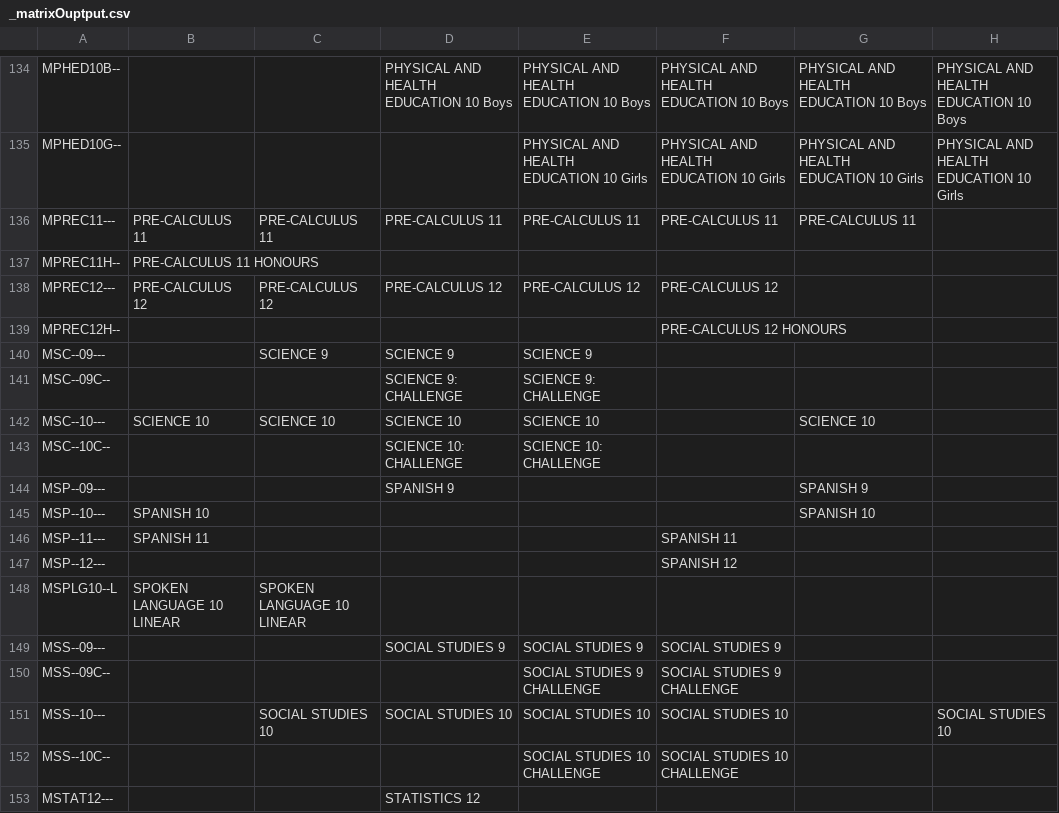
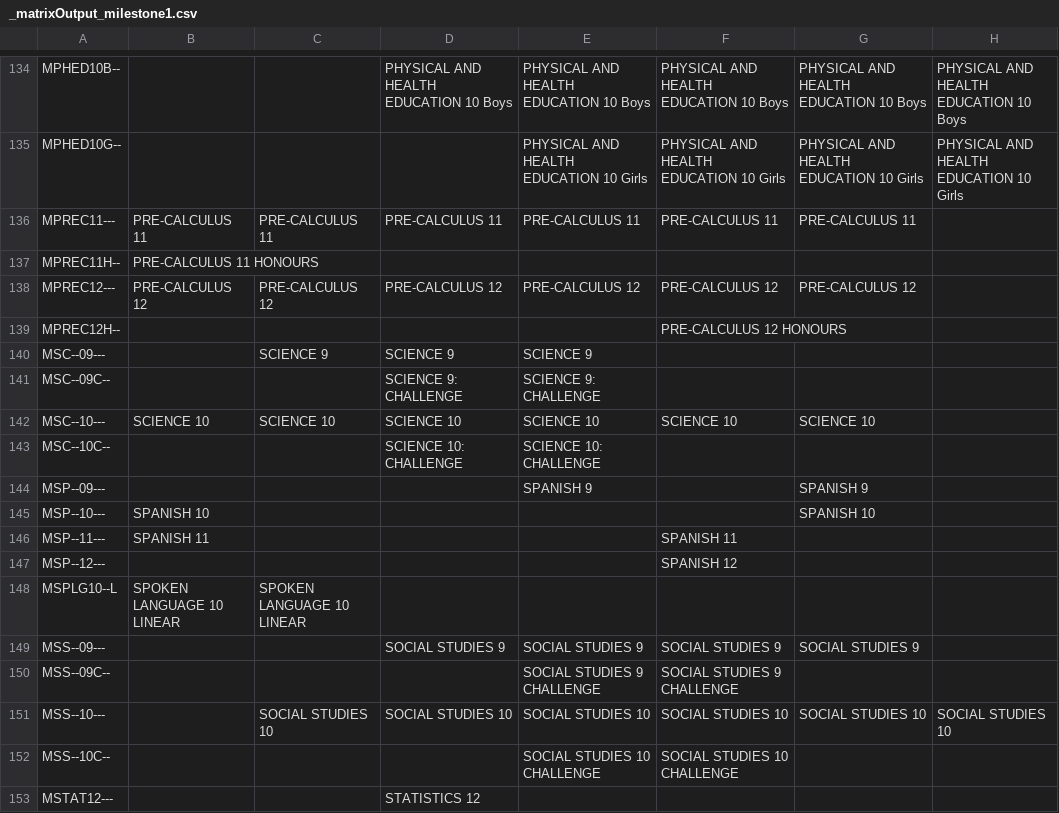
Before and after one commit to enluia/APCS_Term_Project, a CSV file: _matrixOutput_milestone1.csv (was _matrixOuptput.csv), drawn as a sheet; only a part is shown, gaps mark what is left out; the diff covers the shown part only; the diff names each change by its address in the sheet, - before the commit and + after, or states it on an @@ line.

```diff
--- a/_matrixOuptput.csv
+++ b/_matrixOutput_milestone1.csv
-G138: (empty)
+G138: PRE-CALCULUS 12
-F142: (empty)
+F142: SCIENCE 10
-D144: SPANISH 9
+D144: (empty)
-E144: (empty)
+E144: SPANISH 9
-G149: (empty)
+G149: SOCIAL STUDIES 9
-G151: (empty)
+G151: SOCIAL STUDIES 10
```
Also changed, not shown: 2 added rows and 90 edited cells elsewhere in this file, 1 other file.
